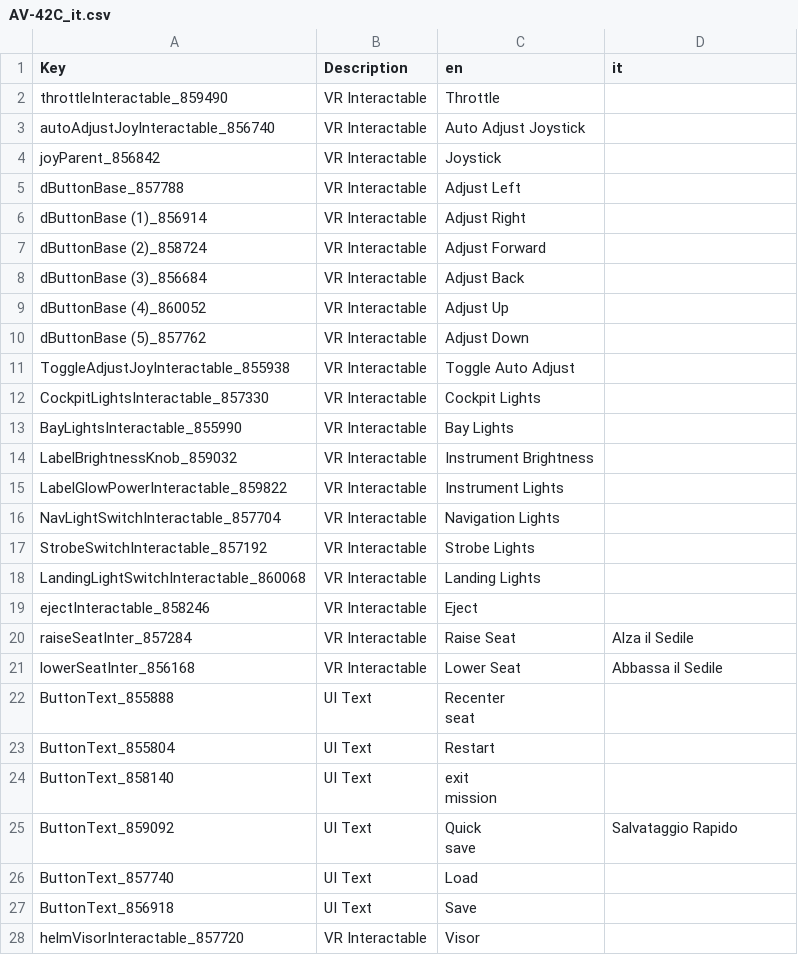
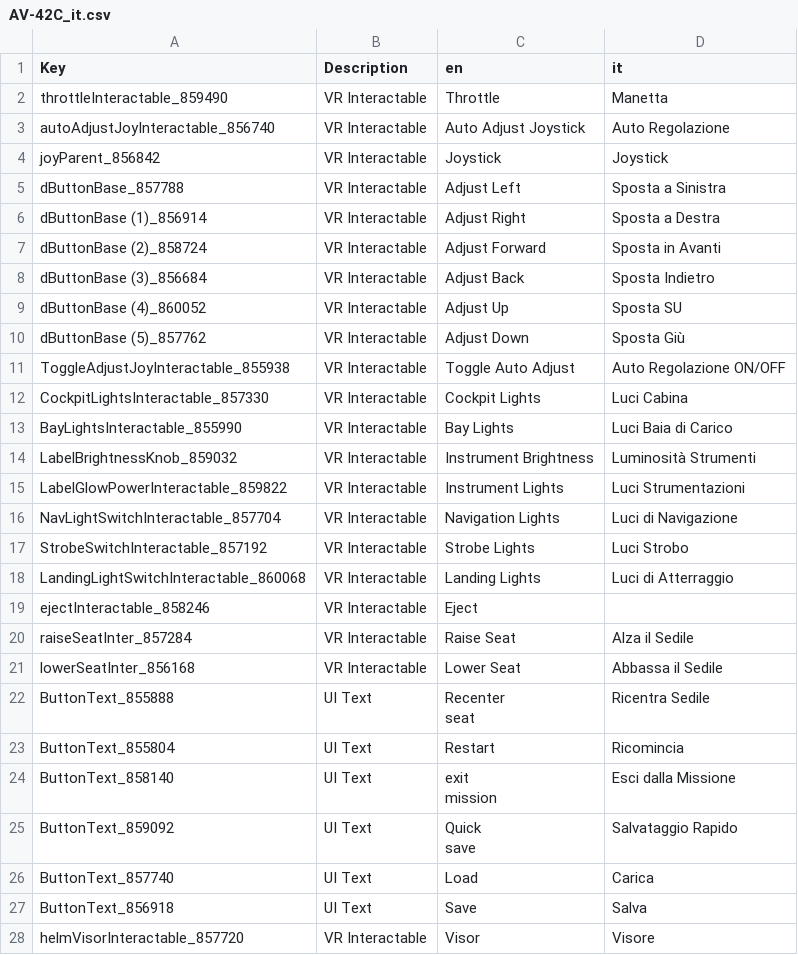
Before and after one commit to Domus27/VTOLVR_ITA, a CSV file: AV-42C_it.csv, drawn as a sheet; only a part is shown; the diff covers the shown part only; the diff names each change by its address in the sheet, - before the commit and + after, or states it on an @@ line.

Commit message:
Update AV-42C_it.csv

```diff
--- a/AV-42C_it.csv
+++ b/AV-42C_it.csv
-D2 (it): (empty)
+D2 (it): Manetta
-D3 (it): (empty)
+D3 (it): Auto Regolazione
-D4 (it): (empty)
+D4 (it): Joystick
-D5 (it): (empty)
+D5 (it): Sposta a Sinistra
-D6 (it): (empty)
+D6 (it): Sposta a Destra
-D7 (it): (empty)
+D7 (it): Sposta in Avanti
-D8 (it): (empty)
+D8 (it): Sposta Indietro
-D9 (it): (empty)
+D9 (it): Sposta SU
-D10 (it): (empty)
+D10 (it): Sposta Giù
-D11 (it): (empty)
+D11 (it): Auto Regolazione ON/OFF
-D12 (it): (empty)
+D12 (it): Luci Cabina
-D13 (it): (empty)
+D13 (it): Luci Baia di Carico
-D14 (it): (empty)
+D14 (it): Luminosità Strumenti
-D15 (it): (empty)
+D15 (it): Luci Strumentazioni
-D16 (it): (empty)
+D16 (it): Luci di Navigazione
-D17 (it): (empty)
+D17 (it): Luci Strobo
-D18 (it): (empty)
+D18 (it): Luci di Atterraggio
-D22 (it): (empty)
+D22 (it): Ricentra Sedile
-D23 (it): (empty)
+D23 (it): Ricomincia
-D24 (it): (empty)
+D24 (it): Esci dalla Missione
-D26 (it): (empty)
+D26 (it): Carica
-D27 (it): (empty)
+D27 (it): Salva
-D28 (it): (empty)
+D28 (it): Visore
```
Also changed, not shown: 28 edited cells elsewhere in this file.
